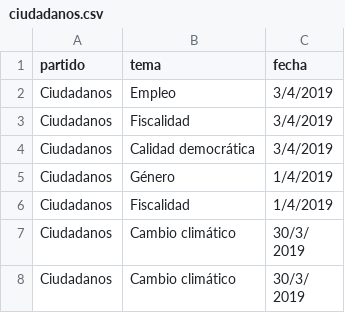
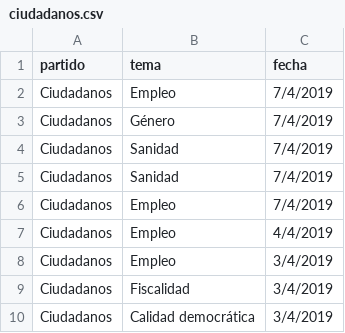
Before and after one commit to bislai/lab, a CSV file: poletika/partidos/ciudadanos/ciudadanos.csv, drawn as a sheet; only a part is shown; the shorter side is filled out with more unchanged rows; the diff names each change by its address in the sheet, - before the commit and + after, or states it on an @@ line.

Commit message:
update poletika API and datasets | date: '08-04-2019'

```diff
--- a/poletika/partidos/ciudadanos/ciudadanos.csv
+++ b/poletika/partidos/ciudadanos/ciudadanos.csv
+row 2: Ciudadanos | Empleo | 7/4/2019
+row 3: Ciudadanos | Género | 7/4/2019
+row 4: Ciudadanos | Sanidad | 7/4/2019
+row 5: Ciudadanos | Sanidad | 7/4/2019
+row 6: Ciudadanos | Empleo | 7/4/2019
+row 7: Ciudadanos | Empleo | 4/4/2019
```
Also changed, not shown: poletika/partidos/partido-socialista/partido-socialista.csv, 8 other files.
